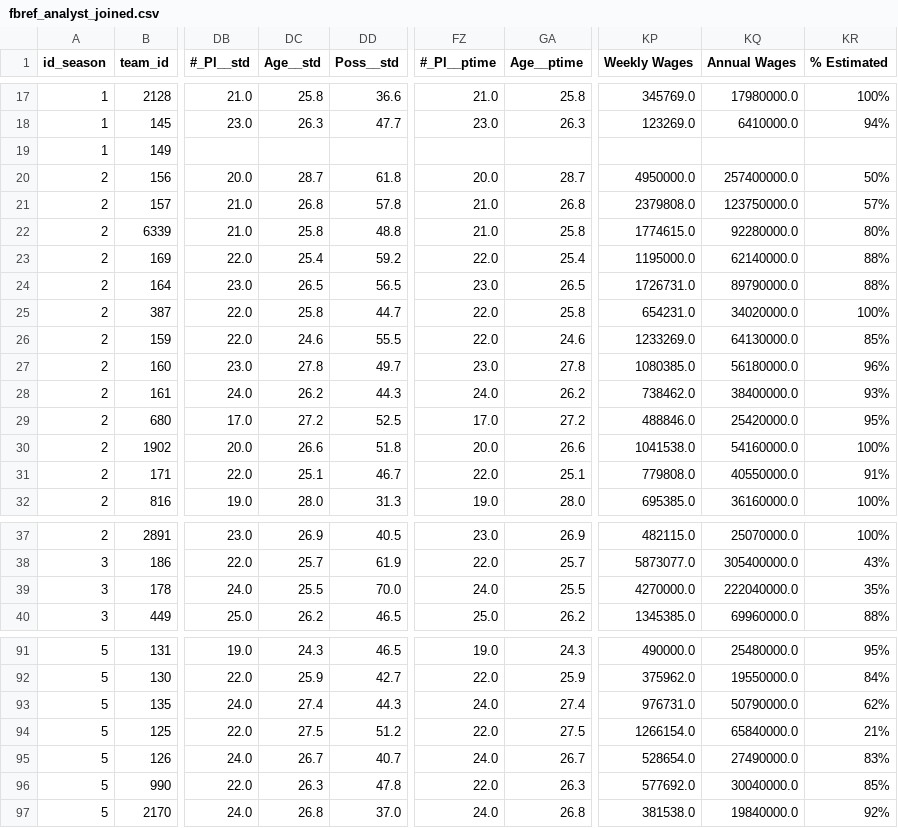
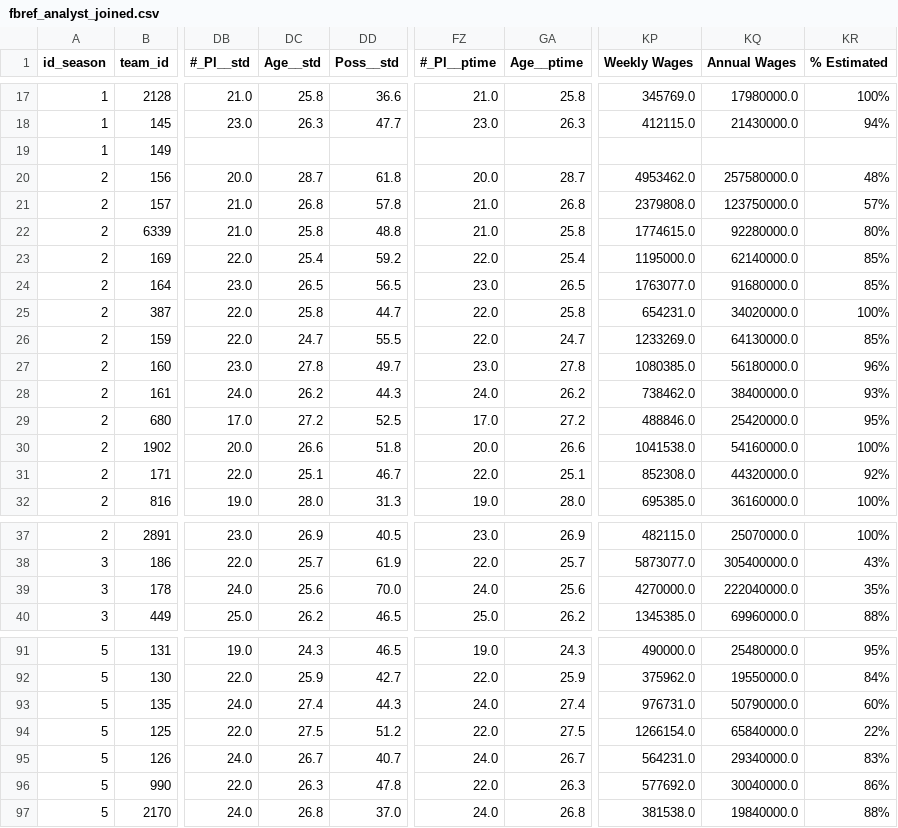
Before and after one commit to football-labs/Fotball-labs, a CSV file: data/team/fbref_analyst_joined.csv, drawn as a sheet; only a part is shown, gaps mark what is left out; the diff covers the shown part only; the diff names each change by its address in the sheet, - before the commit and + after, or states it on an @@ line.

```diff
--- a/data/team/fbref_analyst_joined.csv
+++ b/data/team/fbref_analyst_joined.csv
-KP18 (Weekly Wages): 123269.0
+KP18 (Weekly Wages): 412115.0
-KQ18 (Annual Wages): 6410000.0
+KQ18 (Annual Wages): 21430000.0
-KP20 (Weekly Wages): 4950000.0
+KP20 (Weekly Wages): 4953462.0
-KQ20 (Annual Wages): 257400000.0
+KQ20 (Annual Wages): 257580000.0
-KR20 (% Estimated): 50%
+KR20 (% Estimated): 48%
-KR23:KR24 (% Estimated): 88%
+KR23:KR24 (% Estimated): 85%
-KP24 (Weekly Wages): 1726731.0
+KP24 (Weekly Wages): 1763077.0
-KQ24 (Annual Wages): 89790000.0
+KQ24 (Annual Wages): 91680000.0
-DC26 (Age__std): 24.6
+DC26 (Age__std): 24.7
-GA26 (Age__ptime): 24.6
+GA26 (Age__ptime): 24.7
-KP31 (Weekly Wages): 779808.0
+KP31 (Weekly Wages): 852308.0
-KQ31 (Annual Wages): 40550000.0
+KQ31 (Annual Wages): 44320000.0
-KR31 (% Estimated): 91%
+KR31 (% Estimated): 92%
-DC39 (Age__std): 25.5
+DC39 (Age__std): 25.6
-GA39 (Age__ptime): 25.5
+GA39 (Age__ptime): 25.6
-KR93 (% Estimated): 62%
+KR93 (% Estimated): 60%
-KR94 (% Estimated): 21%
+KR94 (% Estimated): 22%
-KP95 (Weekly Wages): 528654.0
+KP95 (Weekly Wages): 564231.0
-KQ95 (Annual Wages): 27490000.0
+KQ95 (Annual Wages): 29340000.0
-KR96 (% Estimated): 85%
+KR96 (% Estimated): 86%
-KR97 (% Estimated): 92%
+KR97 (% Estimated): 88%
```
Also changed, not shown: 54 edited cells elsewhere in this file.
